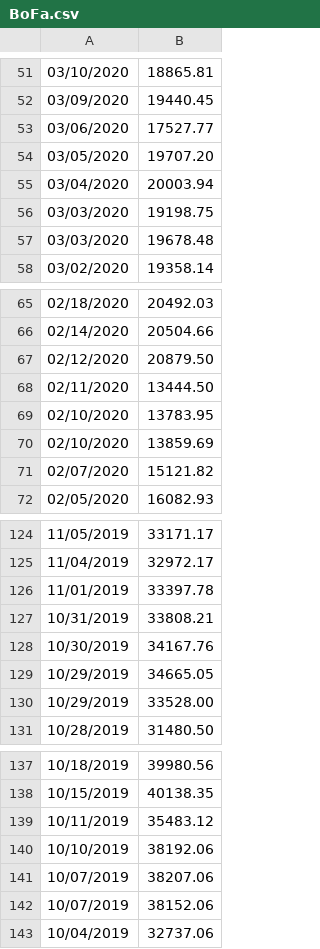
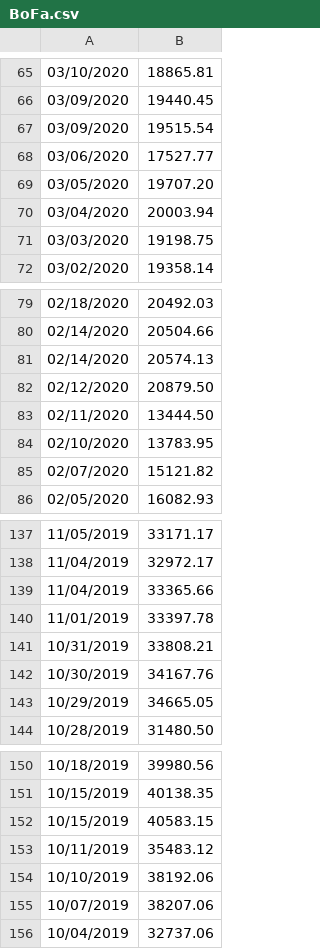
Before and after one commit to IROATUVA/iroatuva.github.io, a CSV file: BoFa.csv, drawn as a sheet; only a part is shown, gaps mark what is left out; removed rows and columns are numbered as before the commit, all else as after; the diff covers the shown part only; the diff names each change by its address in the sheet, - before the commit and + after, or states it on an @@ line.

```diff
--- a/BoFa.csv
+++ b/BoFa.csv
+row 67: 03/09/2020 | 19515.54
-row 57: 03/03/2020 | 19678.48
+row 81: 02/14/2020 | 20574.13
-row 70: 02/10/2020 | 13859.69
+row 139: 11/04/2019 | 33365.66
-row 130: 10/29/2019 | 33528.00
+row 152: 10/15/2019 | 40583.15
-row 142: 10/07/2019 | 38152.06
```
Also changed, not shown: 19 added rows and 28 removed rows elsewhere in this file, 8 other files.
